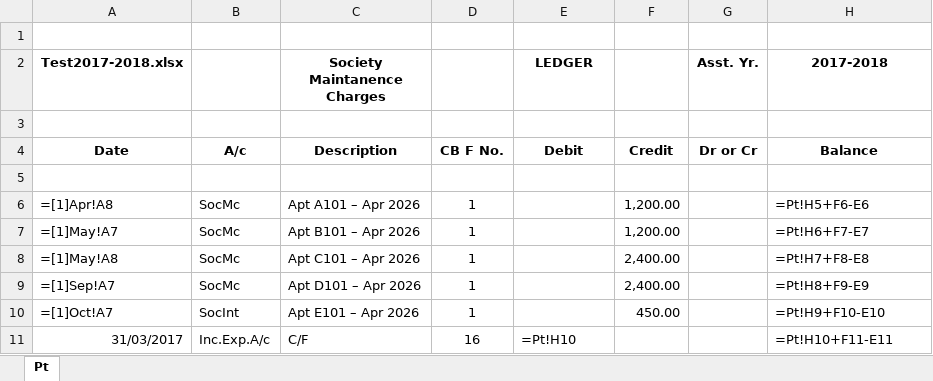
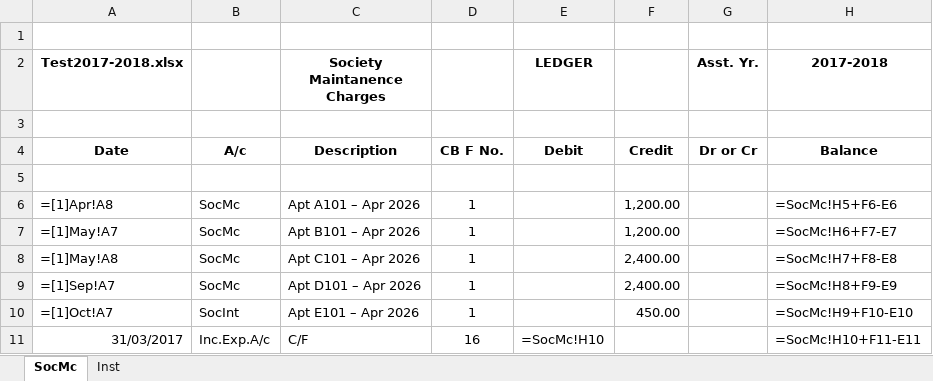
Before and after one commit to anuragexpertise/ApexEstateHub, an Excel workbook: database/ld.xlsx, sheet SocMc, drawn as a sheet; values as stored, in another font and other column widths than the file's, no borders; formulas are shown in place of their values; the diff names each change by its address in the sheet, - before the commit and + after, or states it on an @@ line.

Commit message:
Ledger functionality

```diff
--- a/database/ld.xlsx (sheet SocMc)
+++ b/database/ld.xlsx (sheet SocMc)
-sheet tab: Pt
+sheet tab: SocMc
+sheet tab: Inst
-H6 (2017-2018): =Pt!H5+F6-E6
+H6 (2017-2018): =SocMc!H5+F6-E6
-H7 (2017-2018): =Pt!H6+F7-E7
+H7 (2017-2018): =SocMc!H6+F7-E7
-H8 (2017-2018): =Pt!H7+F8-E8
+H8 (2017-2018): =SocMc!H7+F8-E8
-H9 (2017-2018): =Pt!H8+F9-E9
+H9 (2017-2018): =SocMc!H8+F9-E9
-H10 (2017-2018): =Pt!H9+F10-E10
+H10 (2017-2018): =SocMc!H9+F10-E10
-E11 (LEDGER): =Pt!H10
+E11 (LEDGER): =SocMc!H10
-H11 (2017-2018): =Pt!H10+F11-E11
+H11 (2017-2018): =SocMc!H10+F11-E11
```
Also changed, not shown: 8 other files.
